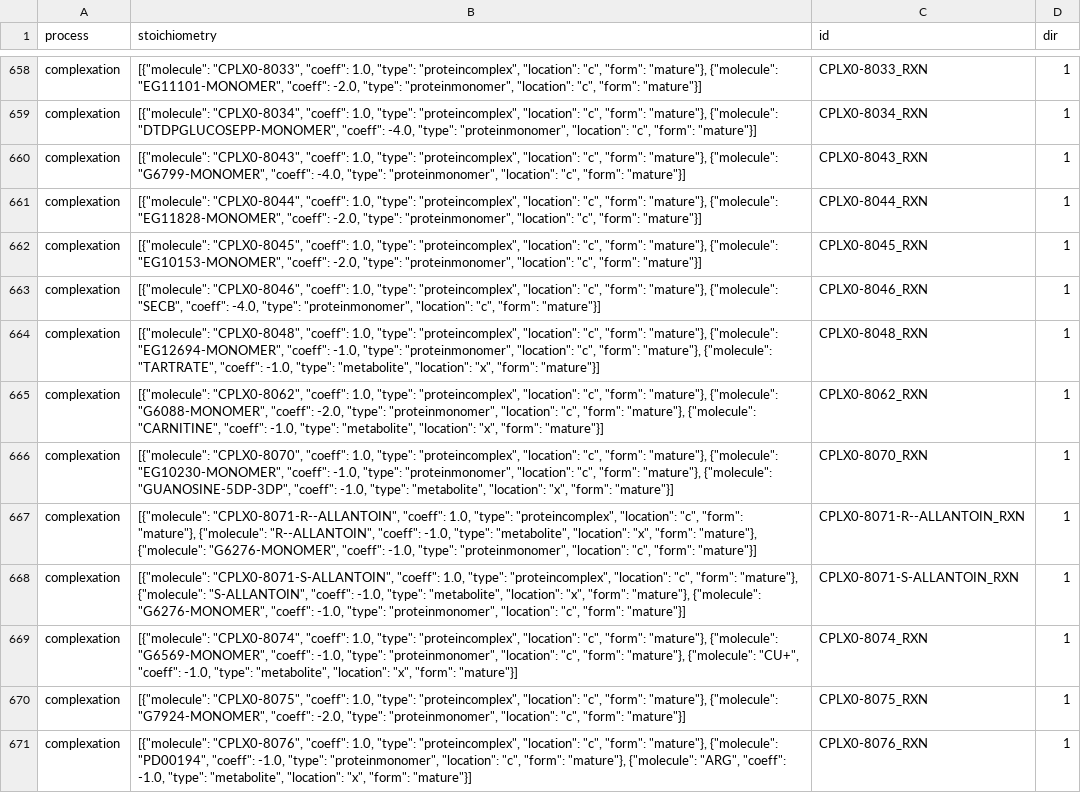
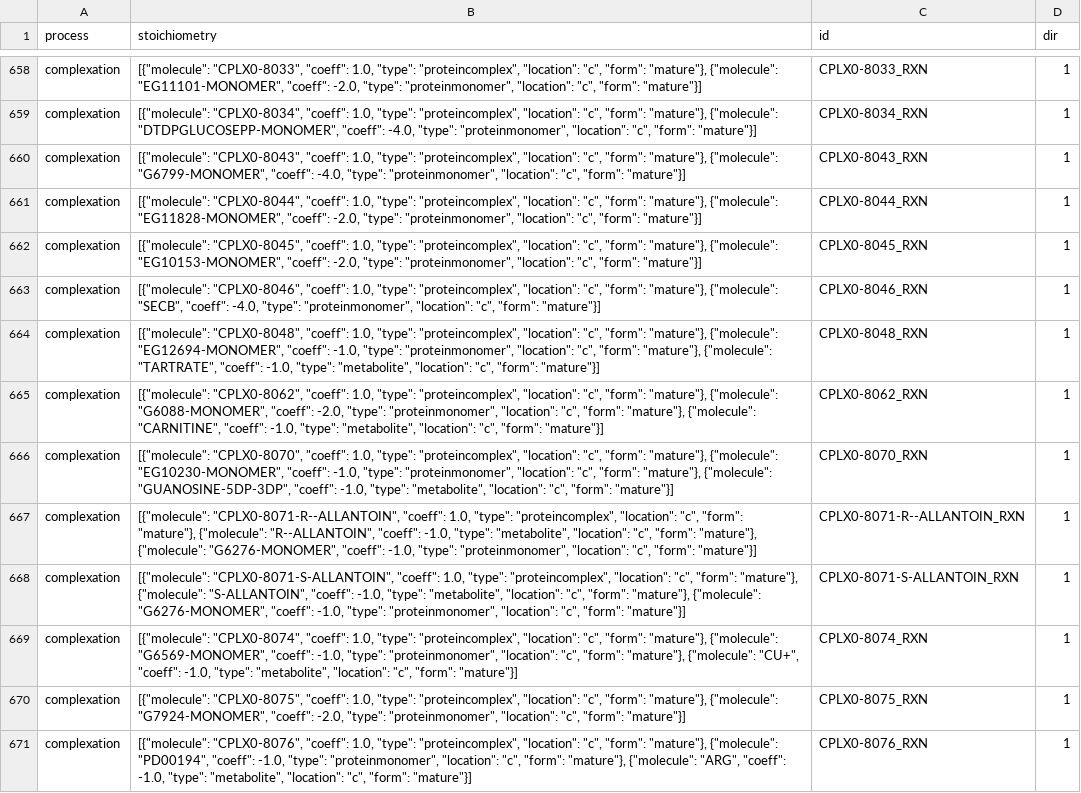
Before and after one commit to CovertLab/WholeCellEcoliRelease, a TSV file: reconstruction/ecoli/flat/complexationReactions.tsv, drawn as a sheet; only a part is shown, gaps mark what is left out; the diff covers the shown part only.

```diff
--- a/reconstruction/ecoli/flat/complexationReactions.tsv
+++ b/reconstruction/ecoli/flat/complexationReactions.tsv
@@ -663,9 +663,9 @@
 "complexation"	[{"molecule": "CPLX0-8046", "coeff": 1.0, "type": "proteincomplex", "location": "c", "form": "mature"}, {"molecule": "SECB", "coeff": -4.0, "type": "proteinmonomer", "location": "c", "form": "mature"}]	"CPLX0-8046_RXN"	1
-"complexation"	[{"molecule": "CPLX0-8048", "coeff": 1.0, "type": "proteincomplex", "location": "c", "form": "mature"}, {"molecule": "EG12694-MONOMER", "coeff": -1.0, "type": "proteinmonomer", "location": "c", "form": "mature"}, {"molecule": "TARTRATE", "coeff": -1.0, "type": "metabolite", "location": "x", "form": "mature"}]	"CPLX0-8048_RXN"	1
-"complexation"	[{"molecule": "CPLX0-8062", "coeff": 1.0, "type": "proteincomplex", "location": "c", "form": "mature"}, {"molecule": "G6088-MONOMER", "coeff": -2.0, "type": "proteinmonomer", "location": "c", "form": "mature"}, {"molecule": "CARNITINE", "coeff": -1.0, "type": "metabolite", "location": "x", "form": "mature"}]	"CPLX0-8062_RXN"	1
-"complexation"	[{"molecule": "CPLX0-8070", "coeff": 1.0, "type": "proteincomplex", "location": "c", "form": "mature"}, {"molecule": "EG10230-MONOMER", "coeff": -1.0, "type": "proteinmonomer", "location": "c", "form": "mature"}, {"molecule": "GUANOSINE-5DP-3DP", "coeff": -1.0, "type": "metabolite", "location": "x", "form": "mature"}]	"CPLX0-8070_RXN"	1
-"complexation"	[{"molecule": "CPLX0-8071-R--ALLANTOIN", "coeff": 1.0, "type": "proteincomplex", "location": "c", "form": "mature"}, {"molecule": "R--ALLANTOIN", "coeff": -1.0, "type": "metabolite", "location": "x", "form": "mature"}, {"molecule": "G6276-MONOMER", "coeff": -1.0, "type": "proteinmonomer", "location": "c", "form": "mature"}]	"CPLX0-8071-R--ALLANTOIN_RXN"	1
-"complexation"	[{"molecule": "CPLX0-8071-S-ALLANTOIN", "coeff": 1.0, "type": "proteincomplex", "location": "c", "form": "mature"}, {"molecule": "S-ALLANTOIN", "coeff": -1.0, "type": "metabolite", "location": "x", "form": "mature"}, {"molecule": "G6276-MONOMER", "coeff": -1.0, "type": "proteinmonomer", "location": "c", "form": "mature"}]	"CPLX0-8071-S-ALLANTOIN_RXN"	1
-"complexation"	[{"molecule": "CPLX0-8074", "coeff": 1.0, "type": "proteincomplex", "location": "c", "form": "mature"}, {"molecule": "G6569-MONOMER", "coeff": -1.0, "type": "proteinmonomer", "location": "c", "form": "mature"}, {"molecule": "CU+", "coeff": -1.0, "type": "metabolite", "location": "x", "form": "mature"}]	"CPLX0-8074_RXN"	1
+"complexation"	[{"molecule": "CPLX0-8048", "coeff": 1.0, "type": "proteincomplex", "location": "c", "form": "mature"}, {"molecule": "EG12694-MONOMER", "coeff": -1.0, "type": "proteinmonomer", "location": "c", "form": "mature"}, {"molecule": "TARTRATE", "coeff": -1.0, "type": "metabolite", "location": "c", "form": "mature"}]	"CPLX0-8048_RXN"	1
+"complexation"	[{"molecule": "CPLX0-8062", "coeff": 1.0, "type": "proteincomplex", "location": "c", "form": "mature"}, {"molecule": "G6088-MONOMER", "coeff": -2.0, "type": "proteinmonomer", "location": "c", "form": "mature"}, {"molecule": "CARNITINE", "coeff": -1.0, "type": "metabolite", "location": "c", "form": "mature"}]	"CPLX0-8062_RXN"	1
+"complexation"	[{"molecule": "CPLX0-8070", "coeff": 1.0, "type": "proteincomplex", "location": "c", "form": "mature"}, {"molecule": "EG10230-MONOMER", "coeff": -1.0, "type": "proteinmonomer", "location": "c", "form": "mature"}, {"molecule": "GUANOSINE-5DP-3DP", "coeff": -1.0, "type": "metabolite", "location": "c", "form": "mature"}]	"CPLX0-8070_RXN"	1
+"complexation"	[{"molecule": "CPLX0-8071-R--ALLANTOIN", "coeff": 1.0, "type": "proteincomplex", "location": "c", "form": "mature"}, {"molecule": "R--ALLANTOIN", "coeff": -1.0, "type": "metabolite", "location": "c", "form": "mature"}, {"molecule": "G6276-MONOMER", "coeff": -1.0, "type": "proteinmonomer", "location": "c", "form": "mature"}]	"CPLX0-8071-R--ALLANTOIN_RXN"	1
+"complexation"	[{"molecule": "CPLX0-8071-S-ALLANTOIN", "coeff": 1.0, "type": "proteincomplex", "location": "c", "form": "mature"}, {"molecule": "S-ALLANTOIN", "coeff": -1.0, "type": "metabolite", "location": "c", "form": "mature"}, {"molecule": "G6276-MONOMER", "coeff": -1.0, "type": "proteinmonomer", "location": "c", "form": "mature"}]	"CPLX0-8071-S-ALLANTOIN_RXN"	1
+"complexation"	[{"molecule": "CPLX0-8074", "coeff": 1.0, "type": "proteincomplex", "location": "c", "form": "mature"}, {"molecule": "G6569-MONOMER", "coeff": -1.0, "type": "proteinmonomer", "location": "c", "form": "mature"}, {"molecule": "CU+", "coeff": -1.0, "type": "metabolite", "location": "c", "form": "mature"}]	"CPLX0-8074_RXN"	1
 "complexation"	[{"molecule": "CPLX0-8075", "coeff": 1.0, "type": "proteincomplex", "location": "c", "form": "mature"}, {"molecule": "G7924-MONOMER", "coeff": -2.0, "type": "proteinmonomer", "location": "c", "form": "mature"}]	"CPLX0-8075_RXN"	1
-"complexation"	[{"molecule": "CPLX0-8076", "coeff": 1.0, "type": "proteincomplex", "location": "c", "form": "mature"}, {"molecule": "PD00194", "coeff": -1.0, "type": "proteinmonomer", "location": "c", "form": "mature"}, {"molecule": "ARG", "coeff": -1.0, "type": "metabolite", "location": "x", "form": "mature"}]	"CPLX0-8076_RXN"	1
+"complexation"	[{"molecule": "CPLX0-8076", "coeff": 1.0, "type": "proteincomplex", "location": "c", "form": "mature"}, {"molecule": "PD00194", "coeff": -1.0, "type": "proteinmonomer", "location": "c", "form": "mature"}, {"molecule": "ARG", "coeff": -1.0, "type": "metabolite", "location": "c", "form": "mature"}]	"CPLX0-8076_RXN"	1
```
Also changed, not shown: 85 edited cells elsewhere in this file, 1 other file.
